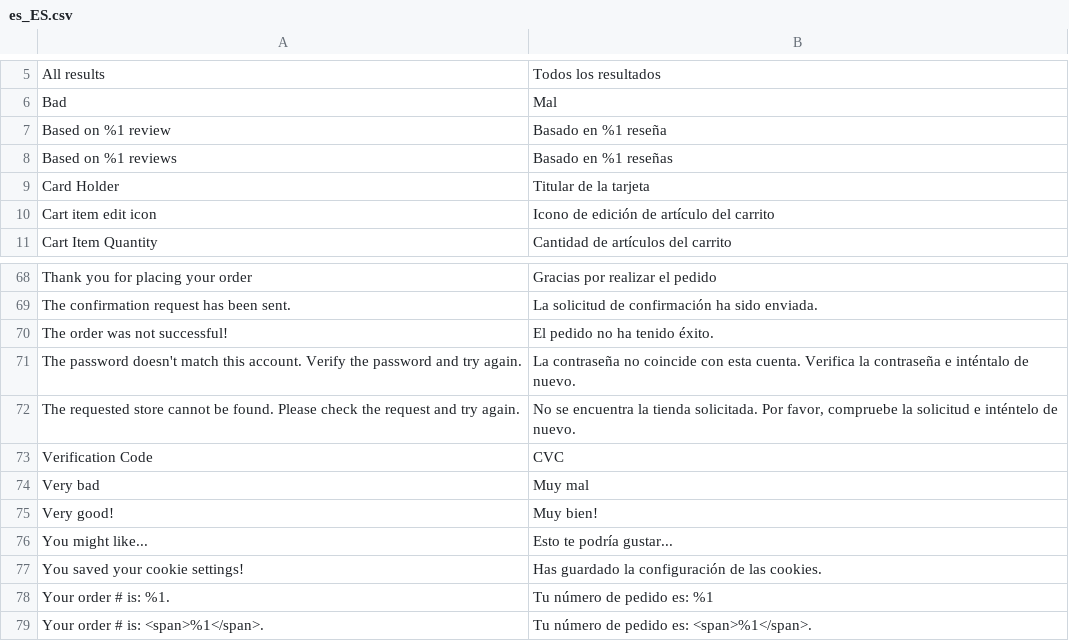
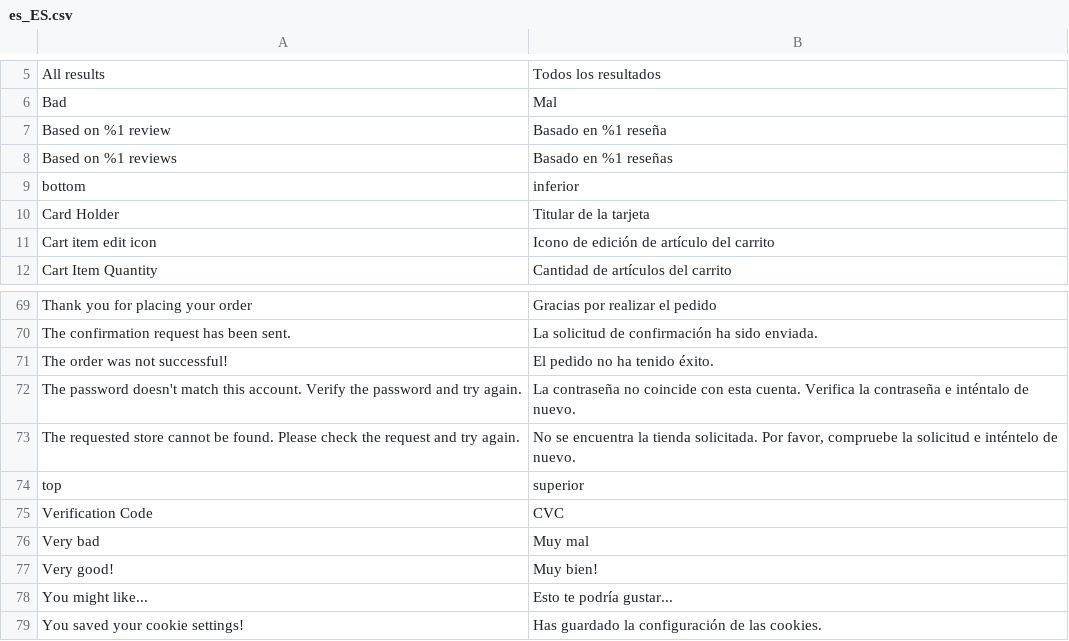
Before and after one commit to magesuite/theme-creativeshop, a CSV file: src/i18n/es_ES.csv, drawn as a sheet; only a part is shown, gaps mark what is left out; the shorter side is filled out with more unchanged rows; the diff names each change by its address in the sheet, - before the commit and + after, or states it on an @@ line.

```diff
--- a/src/i18n/es_ES.csv
+++ b/src/i18n/es_ES.csv
+row 9: bottom | inferior
+row 74: top | superior
```
Also changed, not shown: src/i18n/de_DE.csv, src/i18n/fr_FR.csv, 8 other files.
